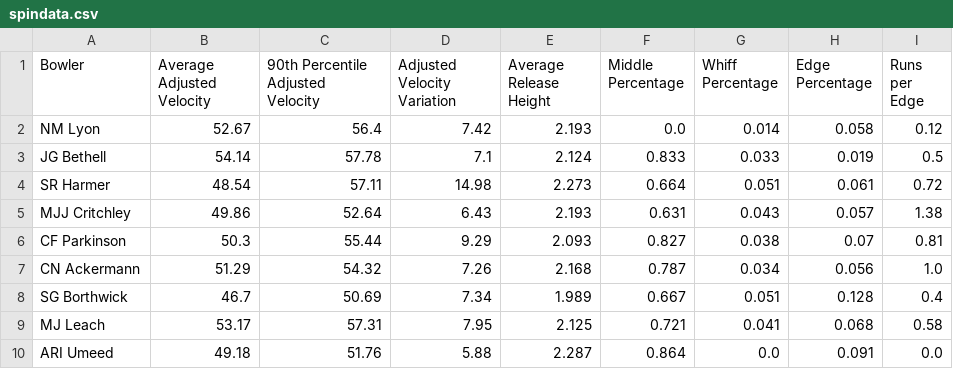
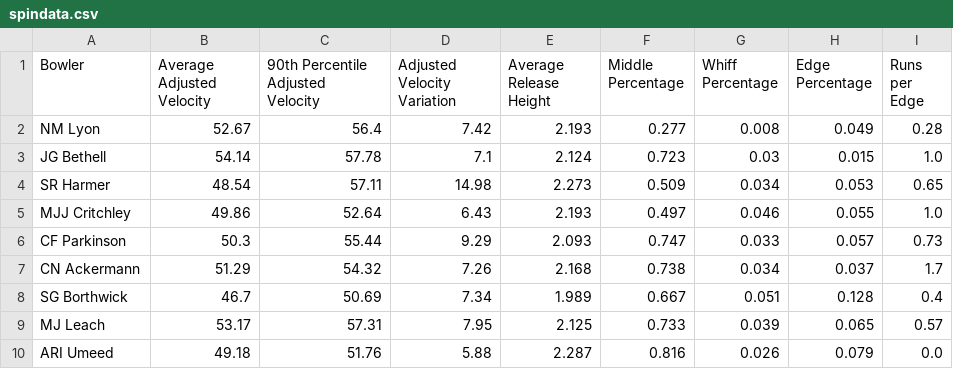
Before and after one commit to cacklor/bowler_app, a CSV file: spindata.csv, drawn as a sheet; only a part is shown; the diff covers the shown part only.

```diff
--- a/spindata.csv
+++ b/spindata.csv
@@ -1,10 +1,10 @@
 Bowler,Average Adjusted Velocity,90th Percentile Adjusted Velocity,Adjusted Velocity Variation,Average Release Height,Middle Percentage,Whiff Percentage,Edge Percentage,Runs per Edge
-NM Lyon,52.67,56.4,7.42,2.193,0.0,0.014,0.058,0.12
-JG Bethell,54.14,57.78,7.1,2.124,0.833,0.033,0.019,0.5
-SR Harmer,48.54,57.11,14.98,2.273,0.664,0.051,0.061,0.72
-MJJ Critchley,49.86,52.64,6.43,2.193,0.631,0.043,0.057,1.38
-CF Parkinson,50.3,55.44,9.29,2.093,0.827,0.038,0.07,0.81
-CN Ackermann,51.29,54.32,7.26,2.168,0.787,0.034,0.056,1.0
+NM Lyon,52.67,56.4,7.42,2.193,0.277,0.008,0.049,0.28
+JG Bethell,54.14,57.78,7.1,2.124,0.723,0.03,0.015,1.0
+SR Harmer,48.54,57.11,14.98,2.273,0.509,0.034,0.053,0.65
+MJJ Critchley,49.86,52.64,6.43,2.193,0.497,0.046,0.055,1.0
+CF Parkinson,50.3,55.44,9.29,2.093,0.747,0.033,0.057,0.73
+CN Ackermann,51.29,54.32,7.26,2.168,0.738,0.034,0.037,1.7
 SG Borthwick,46.7,50.69,7.34,1.989,0.667,0.051,0.128,0.4
-MJ Leach,53.17,57.31,7.95,2.125,0.721,0.041,0.068,0.58
-ARI Umeed,49.18,51.76,5.88,2.287,0.864,0.0,0.091,0.0
+MJ Leach,53.17,57.31,7.95,2.125,0.733,0.039,0.065,0.57
+ARI Umeed,49.18,51.76,5.88,2.287,0.816,0.026,0.079,0.0
```
Also changed, not shown: 80 edited cells elsewhere in this file, pacedata.csv, pacepercentileranks.csv, 5 other files.
